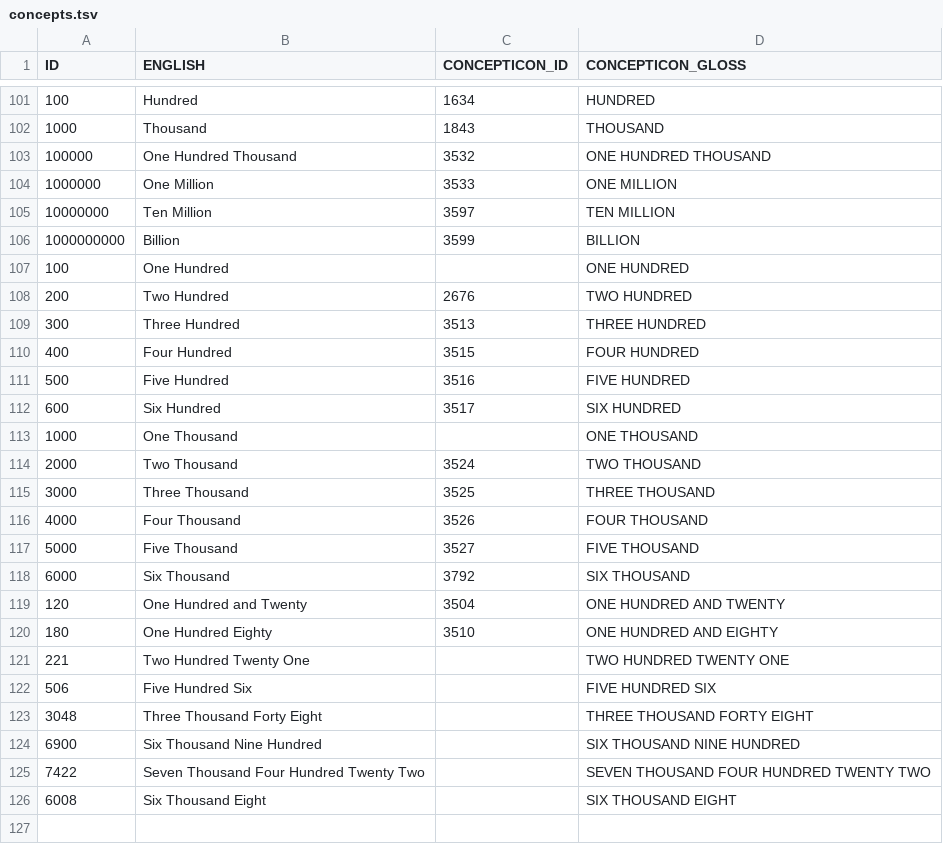
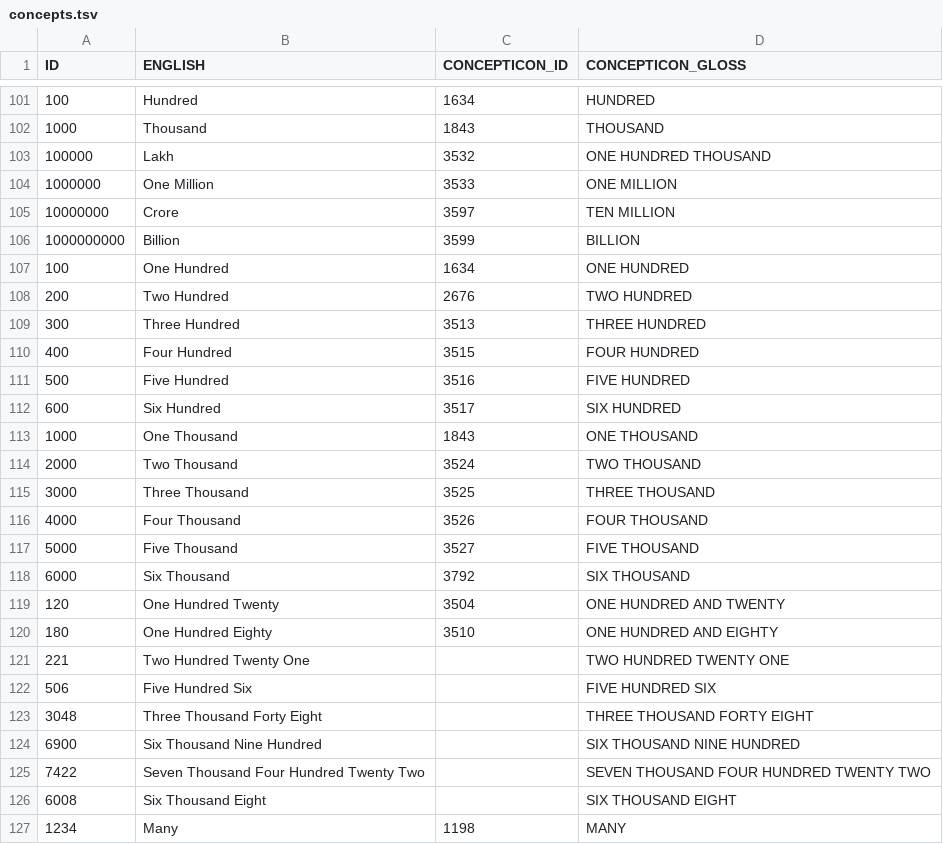
Before and after one commit to numeralbank/sand, a TSV file: etc/concepts.tsv, drawn as a sheet; only a part is shown, gaps mark what is left out.

```diff
--- a/etc/concepts.tsv
+++ b/etc/concepts.tsv
@@ -102,7 +102,7 @@ ID	ENGLISH	CONCEPTICON_ID	CONCEPTICON_GLOSS
 1000	Thousand	1843	THOUSAND
-100000	One Hundred Thousand	3532	ONE HUNDRED THOUSAND
+100000	Lakh	3532	ONE HUNDRED THOUSAND
 1000000	One Million	3533	ONE MILLION
-10000000	Ten Million	3597	TEN MILLION
+10000000	Crore	3597	TEN MILLION
 1000000000	Billion	3599	BILLION
-100	One Hundred		ONE HUNDRED
+100	One Hundred	1634	ONE HUNDRED
 200	Two Hundred	2676	TWO HUNDRED
@@ -112,3 +112,3 @@ ID	ENGLISH	CONCEPTICON_ID	CONCEPTICON_GLOSS
 600	Six Hundred	3517	SIX HUNDRED
-1000	One Thousand		ONE THOUSAND
+1000	One Thousand	1843	ONE THOUSAND
 2000	Two Thousand	3524	TWO THOUSAND
@@ -118,3 +118,3 @@ ID	ENGLISH	CONCEPTICON_ID	CONCEPTICON_GLOSS
 6000	Six Thousand	3792	SIX THOUSAND
-120	One Hundred and Twenty	3504	ONE HUNDRED AND TWENTY
+120	One Hundred Twenty	3504	ONE HUNDRED AND TWENTY
 180	One Hundred Eighty	3510	ONE HUNDRED AND EIGHTY
@@ -126 +126,2 @@ ID	ENGLISH	CONCEPTICON_ID	CONCEPTICON_GLOSS
 6008	Six Thousand Eight		SIX THOUSAND EIGHT
+1234	Many	1198	MANY
```
Also changed, not shown: etc/languages.tsv, raw/cardinals.tsv.
